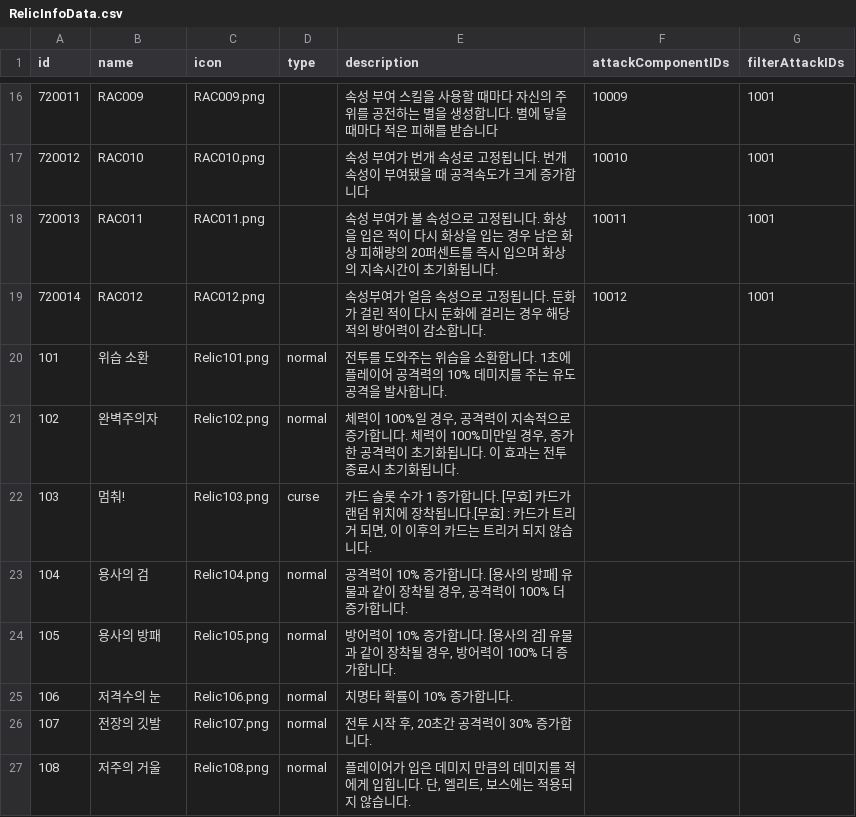
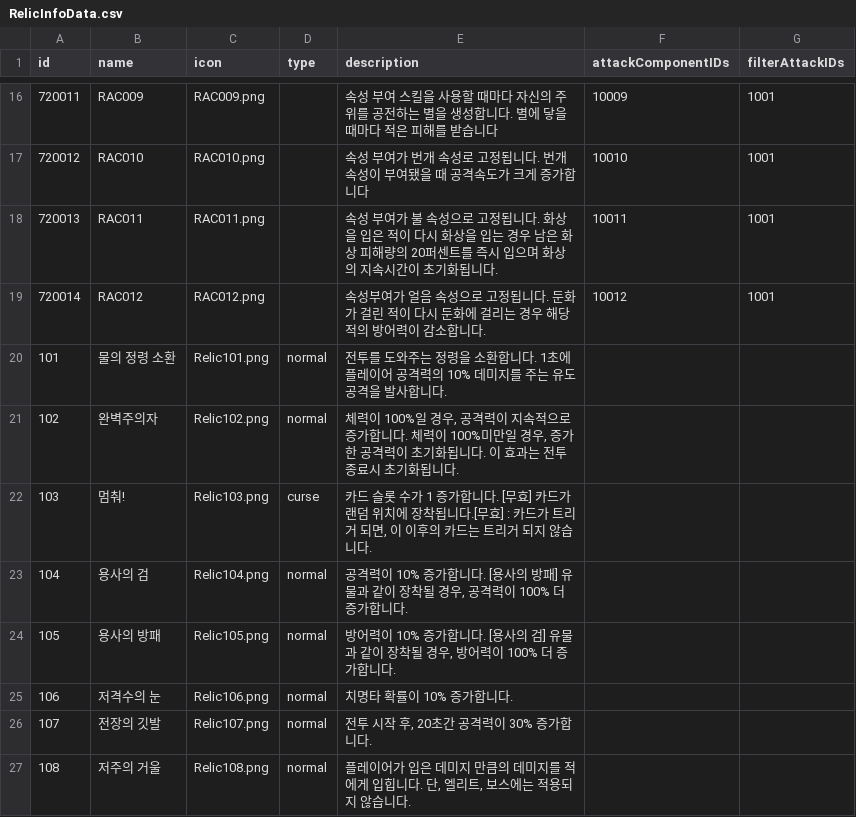
Before and after one commit to SoMa-Team/Trieyes-Trial-of-gods, a CSV file: Assets/Trieyes/Data/RelicInfoData/RelicInfoData.csv, drawn as a sheet; only a part is shown, gaps mark what is left out.

```diff
--- a/Assets/Trieyes/Data/RelicInfoData/RelicInfoData.csv
+++ b/Assets/Trieyes/Data/RelicInfoData/RelicInfoData.csv
@@ -19,3 +19,3 @@ id,name,icon,type,description,attackComponentIDs,filterAttackIDs
 720014,RAC012,RAC012.png,,속성부여가 얼음 속성으로 고정됩니다. 둔화가 걸린 적이 다시 둔화에 걸리는 경우 해당 적의 방어력이 감소합니다.,10012,1001
-101,위습 소환,Relic101.png,normal,전투를 도와주는 위습을 소환합니다. 1초에 플레이어 공격력의 10% 데미지를 주는 유도 공격을 발사합니다.,,
+101,물의 정령 소환,Relic101.png,normal,전투를 도와주는 정령을 소환합니다. 1초에 플레이어 공격력의 10% 데미지를 주는 유도 공격을 발사합니다.,,
 102,완벽주의자,Relic102.png,normal,"체력이 100%일 경우, 공격력이 지속적으로 증가합니다. 체력이 100%미만일 경우, 증가한 공격력이 초기화됩니다. 이 효과는 전투 종료시 초기화됩니다.",,
```
Also changed, not shown: 1 other file.
